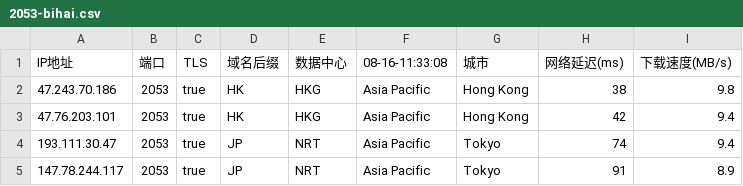
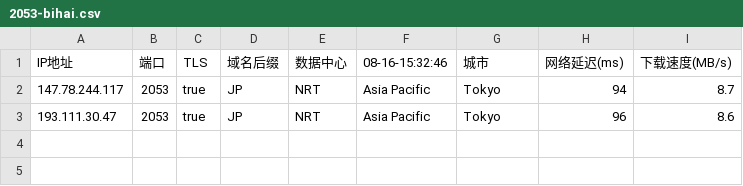
Before and after one commit to chuansuodiqiu/DownlodKV, a CSV file: 2053-bihai.csv, drawn as a sheet.

```diff
--- a/2053-bihai.csv
+++ b/2053-bihai.csv
@@ -1,5 +1,3 @@
-IP地址,端口,TLS,域名后缀,数据中心,08-16-11:33:08,城市,网络延迟(ms),下载速度(MB/s)
-47.243.70.186,2053,true,HK,HKG,Asia Pacific,Hong Kong,38,9.8
-47.76.203.101,2053,true,HK,HKG,Asia Pacific,Hong Kong,42,9.4
-193.111.30.47,2053,true,JP,NRT,Asia Pacific,Tokyo,74,9.4
-147.78.244.117,2053,true,JP,NRT,Asia Pacific,Tokyo,91,8.9
+IP地址,端口,TLS,域名后缀,数据中心,08-16-15:32:46,城市,网络延迟(ms),下载速度(MB/s)
+147.78.244.117,2053,true,JP,NRT,Asia Pacific,Tokyo,94,8.7
+193.111.30.47,2053,true,JP,NRT,Asia Pacific,Tokyo,96,8.6
```
Also changed, not shown: 8443-bihai.csv, 4 other files.
